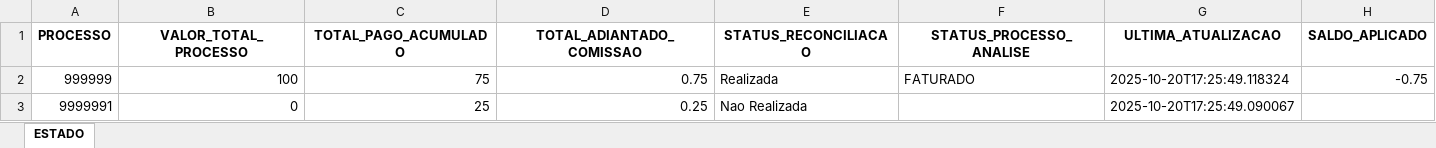
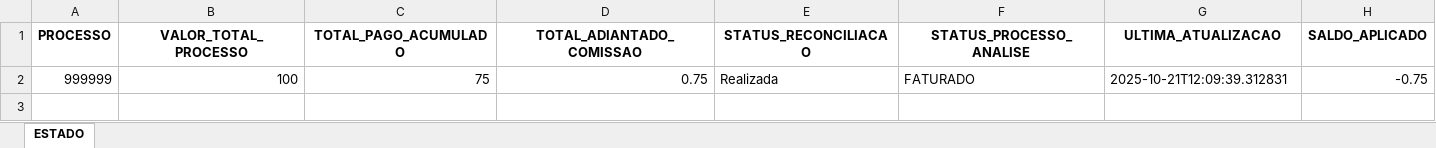
Before and after one commit to tiago-cappi/robo-comissoes, an Excel workbook: Estado_Processos_Recebimento.xlsx, sheet ESTADO, drawn as a sheet; values as stored, in another font and other column widths than the file's, no borders; the diff names each change by its address in the sheet, - before the commit and + after, or states it on an @@ line.

```diff
--- a/Estado_Processos_Recebimento.xlsx (sheet ESTADO)
+++ b/Estado_Processos_Recebimento.xlsx (sheet ESTADO)
-G2 (ULTIMA_ATUALIZACAO): 2025-10-20T17:25:49.118324
+G2 (ULTIMA_ATUALIZACAO): 2025-10-21T12:09:39.312831
-row 3: 9999991 | 0 | 25 | 0.25 | Nao Realizada |  | 2025-10-20T17:25:49.090067
```
Also changed, not shown: Faturados.xlsx, Faturados_YTD.xlsx, 17 other files.
